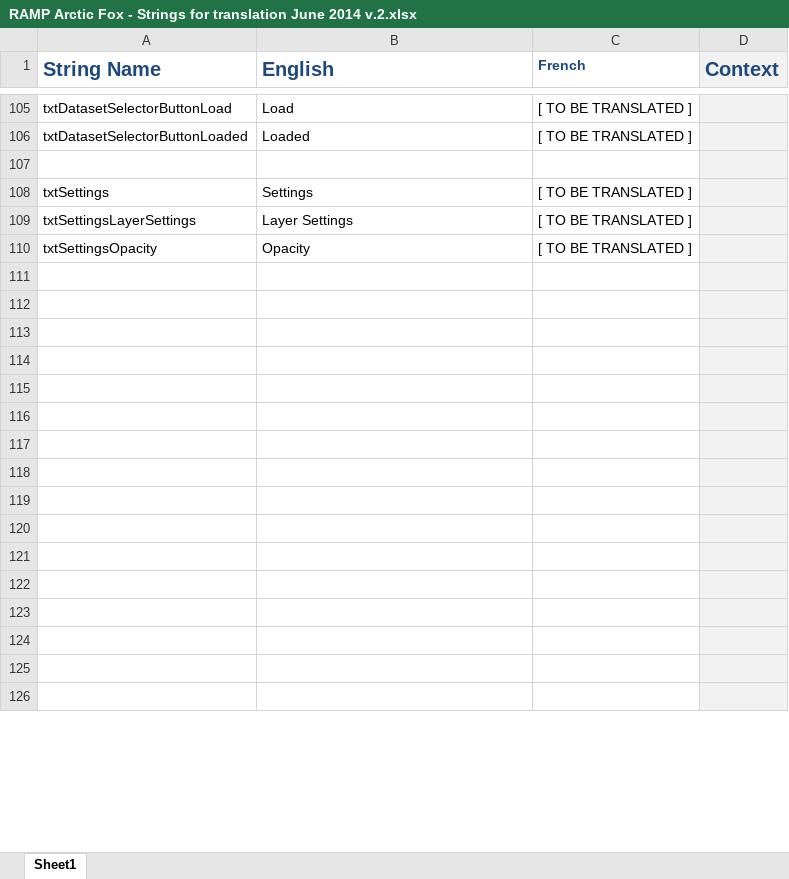
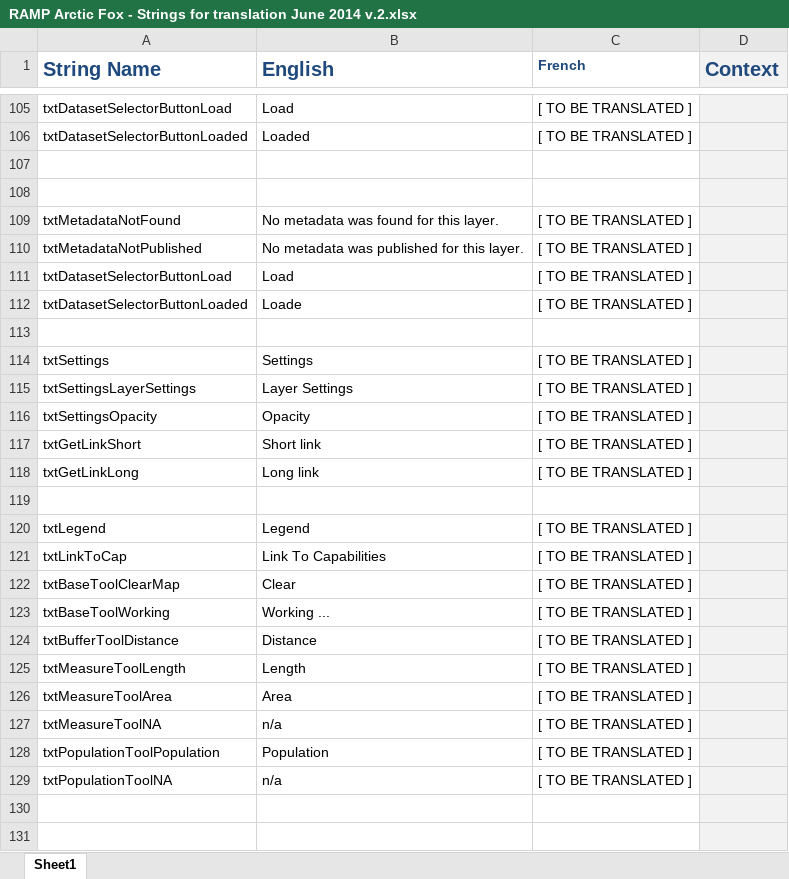
Before and after one commit to RAMP-PCAR/RAMP-PCAR, an Excel workbook: RAMP/src/assets/RAMP Arctic Fox - Strings for translation June 2014 v.2.xlsx, sheet Sheet1, drawn as a sheet; only a part is shown, gaps mark what is left out; the shorter side is filled out with more unchanged rows; values as stored, in another font and other column widths than the file's, no borders; charts and pictures and conditional formats not drawn; addresses are those after the commit; the diff names each change by its address in the sheet, - before the commit and + after, or states it on an @@ line.

Commit message:
Update strings for translation list

```diff
--- a/RAMP/src/assets/RAMP Arctic Fox - Strings for translation June 2014 v.2.xlsx (sheet Sheet1)
+++ b/RAMP/src/assets/RAMP Arctic Fox - Strings for translation June 2014 v.2.xlsx (sheet Sheet1)
+row 108: (empty)
+row 109: txtMetadataNotFound | No metadata was found for this layer. | [ TO BE TRANSLATED ]
+row 110: txtMetadataNotPublished | No metadata was published for this layer. | [ TO BE TRANSLATED ]
+row 111: txtDatasetSelectorButtonLoad | Load | [ TO BE TRANSLATED ]
+row 112: txtDatasetSelectorButtonLoaded | Loade | [ TO BE TRANSLATED ]
+row 113: (empty)
+row 117: txtGetLinkShort | Short link | [ TO BE TRANSLATED ]
+row 118: txtGetLinkLong | Long link | [ TO BE TRANSLATED ]
-row 120: (empty)
+row 120: txtLegend | Legend | [ TO BE TRANSLATED ]
-row 121: (empty)
+row 121: txtLinkToCap | Link To Capabilities | [ TO BE TRANSLATED ]
-row 122: (empty)
+row 122: txtBaseToolClearMap | Clear | [ TO BE TRANSLATED ]
-row 123: (empty)
+row 123: txtBaseToolWorking | Working ... | [ TO BE TRANSLATED ]
-row 124: (empty)
+row 124: txtBufferToolDistance | Distance | [ TO BE TRANSLATED ]
-row 125: (empty)
+row 125: txtMeasureToolLength | Length | [ TO BE TRANSLATED ]
-row 126: (empty)
+row 126: txtMeasureToolArea | Area | [ TO BE TRANSLATED ]
-row 127: (empty)
+row 127: txtMeasureToolNA | n/a | [ TO BE TRANSLATED ]
-row 128: (empty)
+row 128: txtPopulationToolPopulation | Population | [ TO BE TRANSLATED ]
-row 129: (empty)
+row 129: txtPopulationToolNA | n/a | [ TO BE TRANSLATED ]
```
Also changed, not shown: charts or pictures.
